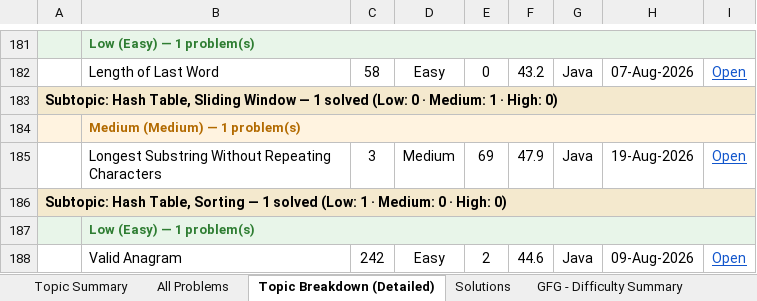
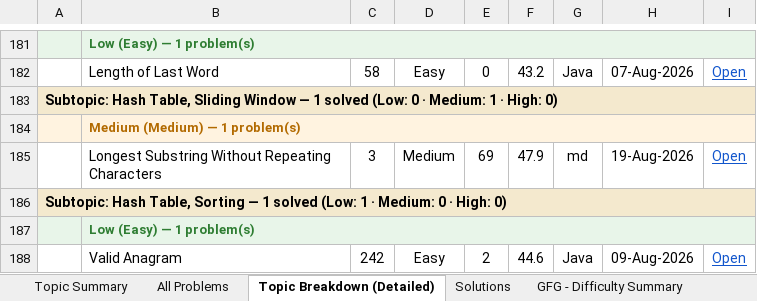
Before and after one commit to jaganathan-v/LeetCode_solutions, an Excel workbook: reports/LeetCode_Analytics.xlsx, sheet Topic Breakdown (Detailed), drawn as a sheet; only a part is shown, gaps mark what is left out; values as stored, in another font and other column widths than the file's, no borders; the diff covers the shown part only; the diff names each change by its address in the sheet, - before the commit and + after, or states it on an @@ line.

```diff
--- a/reports/LeetCode_Analytics.xlsx (sheet Topic Breakdown (Detailed))
+++ b/reports/LeetCode_Analytics.xlsx (sheet Topic Breakdown (Detailed))
-G185: Java
+G185: md
```
Also changed, not shown: 8 edited cells elsewhere in this sheet, sheet Solutions, sheet All Problems.
